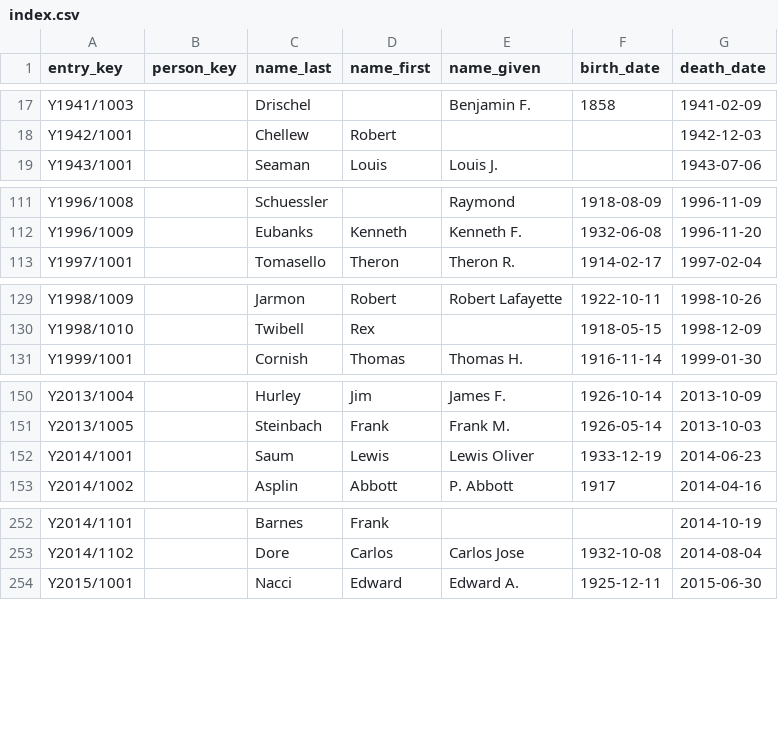
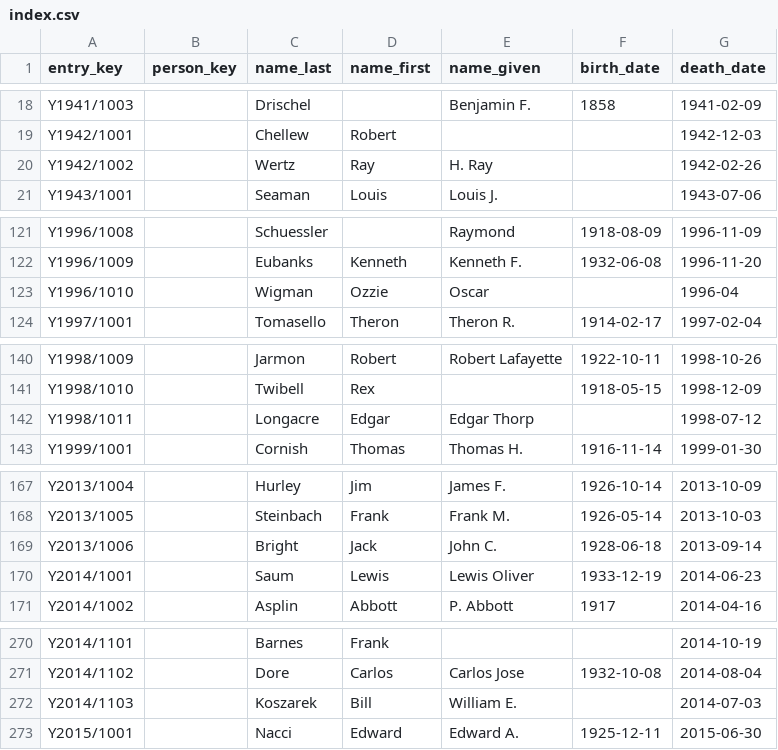
Before and after one commit to EpistemikChadwick/obituaries, a CSV file: index.csv, drawn as a sheet; only a part is shown, gaps mark what is left out; the diff covers the shown part only.

```diff
--- a/index.csv
+++ b/index.csv
@@ -18,2 +19,3 @@ Y1941/1003,,Drischel,,Benjamin F.,1858,1941-02-09
 Y1942/1001,,Chellew,Robert,,,1942-12-03
+Y1942/1002,,Wertz,Ray,H. Ray,,1942-02-26
 Y1943/1001,,Seaman,Louis,Louis J.,,1943-07-06
@@ -112,2 +122,3 @@ Y1996/1008,,Schuessler,,Raymond,1918-08-09,1996-11-09
 Y1996/1009,,Eubanks,Kenneth,Kenneth F.,1932-06-08,1996-11-20
+Y1996/1010,,Wigman,Ozzie,Oscar,,1996-04
 Y1997/1001,,Tomasello,Theron,Theron R.,1914-02-17,1997-02-04
@@ -130,2 +141,3 @@ Y1998/1009,,Jarmon,Robert,Robert Lafayette,1922-10-11,1998-10-26
 Y1998/1010,,Twibell,Rex,,1918-05-15,1998-12-09
+Y1998/1011,,Longacre,Edgar,Edgar Thorp,,1998-07-12
 Y1999/1001,,Cornish,Thomas,Thomas H.,1916-11-14,1999-01-30
@@ -151,2 +168,3 @@ Y2013/1004,,Hurley,Jim,James F.,1926-10-14,2013-10-09
 Y2013/1005,,Steinbach,Frank,Frank M.,1926-05-14,2013-10-03
+Y2013/1006,,Bright,Jack,John C.,1928-06-18,2013-09-14
 Y2014/1001,,Saum,Lewis,Lewis Oliver,1933-12-19,2014-06-23
@@ -253,2 +271,3 @@ Y2014/1101,,Barnes,Frank,,,2014-10-19
 Y2014/1102,,Dore,Carlos,Carlos Jose,1932-10-08,2014-08-04
+Y2014/1103,,Koszarek,Bill,William E.,,2014-07-03
 Y2015/1001,,Nacci,Edward,Edward A.,1925-12-11,2015-06-30
```
Also changed, not shown: 14 added rows elsewhere in this file, 55 other files.
